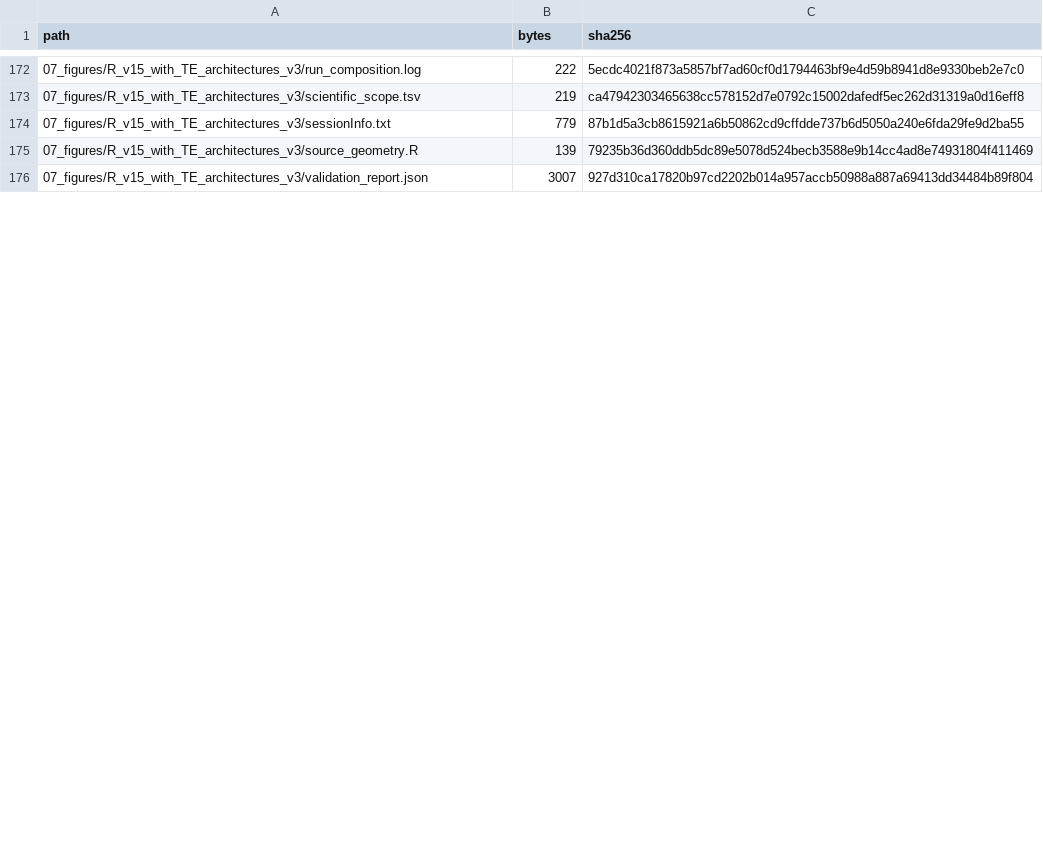
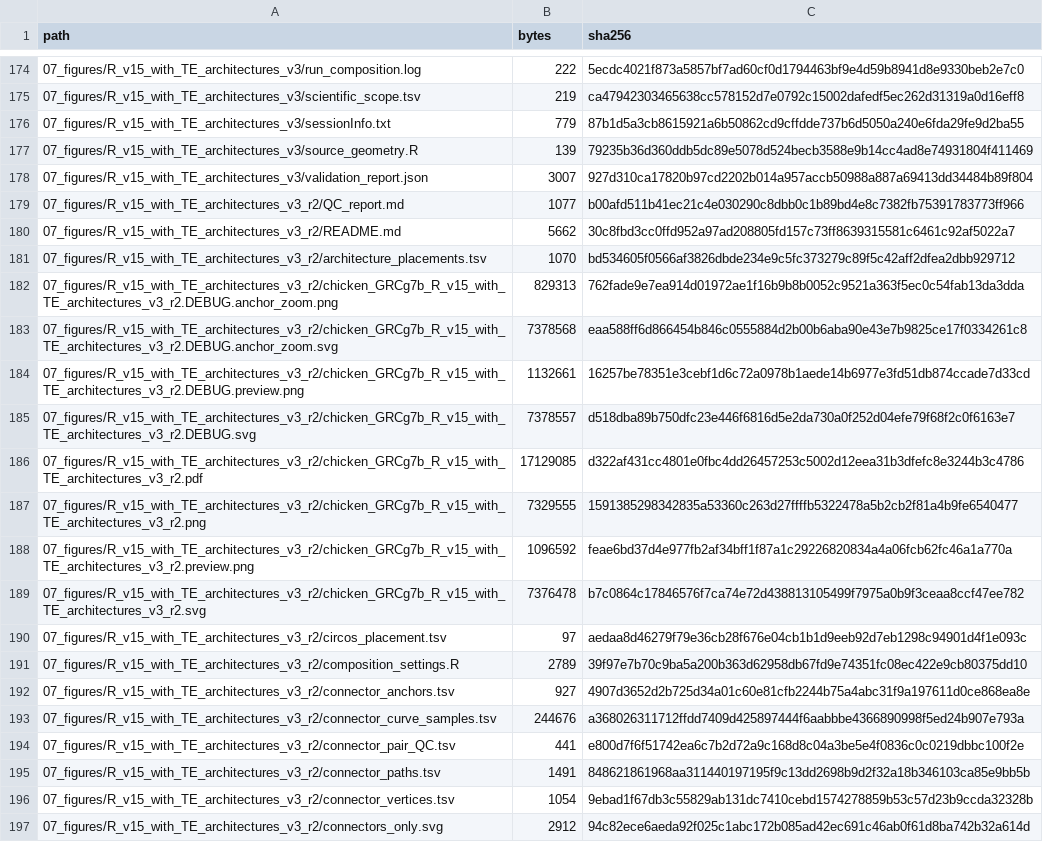
Before and after one commit to 1577377232/Genomics-Figure-Styles, a TSV file: figures/fig1_chicken_GRCg7b_circos/repository_files.sha256.tsv, drawn as a sheet; only a part is shown, gaps mark what is left out; the diff covers the shown part only.

```diff
--- a/figures/fig1_chicken_GRCg7b_circos/repository_files.sha256.tsv
+++ b/figures/fig1_chicken_GRCg7b_circos/repository_files.sha256.tsv
@@ -176 +178,20 @@ path	bytes	sha256
 07_figures/R_v15_with_TE_architectures_v3/validation_report.json	3007	927d310ca17820b97cd2202b014a957accb50988a887a69413dd34484b89f804
+07_figures/R_v15_with_TE_architectures_v3_r2/QC_report.md	1077	b00afd511b41ec21c4e030290c8dbb0c1b89bd4e8c7382fb75391783773ff966
+07_figures/R_v15_with_TE_architectures_v3_r2/README.md	5662	30c8fbd3cc0ffd952a97ad208805fd157c73ff8639315581c6461c92af5022a7
+07_figures/R_v15_with_TE_architectures_v3_r2/architecture_placements.tsv	1070	bd534605f0566af3826dbde234e9c5fc373279c89f5c42aff2dfea2dbb929712
+07_figures/R_v15_with_TE_architectures_v3_r2/chicken_GRCg7b_R_v15_with_TE_architectures_v3_r2.DEBUG.anchor_zoom.png	829313	762fade9e7ea914d01972ae1f16b9b8b0052c9521a363f5ec0c54fab13da3dda
+07_figures/R_v15_with_TE_architectures_v3_r2/chicken_GRCg7b_R_v15_with_TE_architectures_v3_r2.DEBUG.anchor_zoom.svg	7378568	eaa588ff6d866454b846c0555884d2b00b6aba90e43e7b9825ce17f0334261c8
+07_figures/R_v15_with_TE_architectures_v3_r2/chicken_GRCg7b_R_v15_with_TE_architectures_v3_r2.DEBUG.preview.png	1132661	16257be78351e3cebf1d6c72a0978b1aede14b6977e3fd51db874ccade7d33cd
+07_figures/R_v15_with_TE_architectures_v3_r2/chicken_GRCg7b_R_v15_with_TE_architectures_v3_r2.DEBUG.svg	7378557	d518dba89b750dfc23e446f6816d5e2da730a0f252d04efe79f68f2c0f6163e7
+07_figures/R_v15_with_TE_architectures_v3_r2/chicken_GRCg7b_R_v15_with_TE_architectures_v3_r2.pdf	17129085	d322af431cc4801e0fbc4dd26457253c5002d12eea31b3dfefc8e3244b3c4786
+07_figures/R_v15_with_TE_architectures_v3_r2/chicken_GRCg7b_R_v15_with_TE_architectures_v3_r2.png	7329555	1591385298342835a53360c263d27ffffb5322478a5b2cb2f81a4b9fe6540477
+07_figures/R_v15_with_TE_architectures_v3_r2/chicken_GRCg7b_R_v15_with_TE_architectures_v3_r2.preview.png	1096592	feae6bd37d4e977fb2af34bff1f87a1c29226820834a4a06fcb62fc46a1a770a
+07_figures/R_v15_with_TE_architectures_v3_r2/chicken_GRCg7b_R_v15_with_TE_architectures_v3_r2.svg	7376478	b7c0864c17846576f7ca74e72d438813105499f7975a0b9f3ceaa8ccf47ee782
+07_figures/R_v15_with_TE_architectures_v3_r2/circos_placement.tsv	97	aedaa8d46279f79e36cb28f676e04cb1b1d9eeb92d7eb1298c94901d4f1e093c
+07_figures/R_v15_with_TE_architectures_v3_r2/composition_settings.R	2789	39f97e7b70c9ba5a200b363d62958db67fd9e74351fc08ec422e9cb80375dd10
+07_figures/R_v15_with_TE_architectures_v3_r2/connector_anchors.tsv	927	4907d3652d2b725d34a01c60e81cfb2244b75a4abc31f9a197611d0ce868ea8e
+07_figures/R_v15_with_TE_architectures_v3_r2/connector_curve_samples.tsv	244676	a368026311712ffdd7409d425897444f6aabbbe4366890998f5ed24b907e793a
+07_figures/R_v15_with_TE_architectures_v3_r2/connector_pair_QC.tsv	441	e800d7f6f51742ea6c7b2d72a9c168d8c04a3be5e4f0836c0c0219dbbc100f2e
+07_figures/R_v15_with_TE_architectures_v3_r2/connector_paths.tsv	1491	848621861968aa311440197195f9c13dd2698b9d2f32a18b346103ca85e9bb5b
+07_figures/R_v15_with_TE_architectures_v3_r2/connector_vertices.tsv	1054	9ebad1f67db3c55829ab131dc7410cebd1574278859b53c57d23b9ccda32328b
+07_figures/R_v15_with_TE_architectures_v3_r2/connectors_only.svg	2912	94c82ece6aeda92f025c1abc172b085ad42ec691c46ab0f61d8ba742b32a614d
```
Also changed, not shown: 18 added rows and 4 edited cells elsewhere in this file, figures/fig1_chicken_GRCg7b_circos/MATERIALS.tsv, 38 other files.
